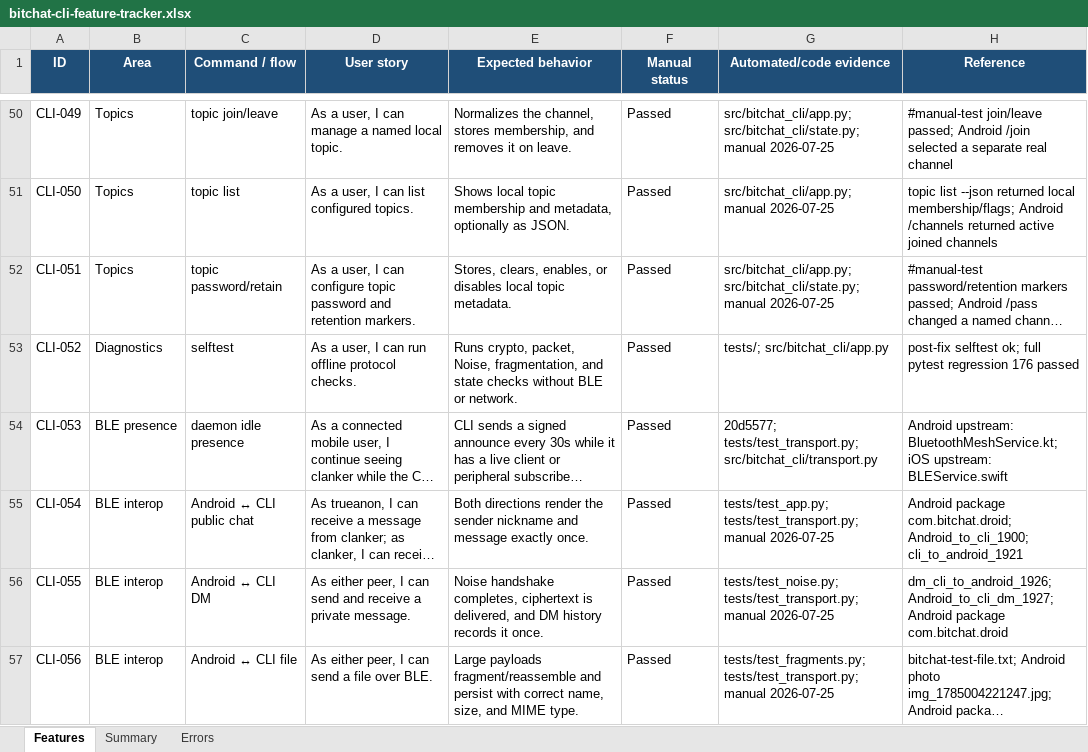
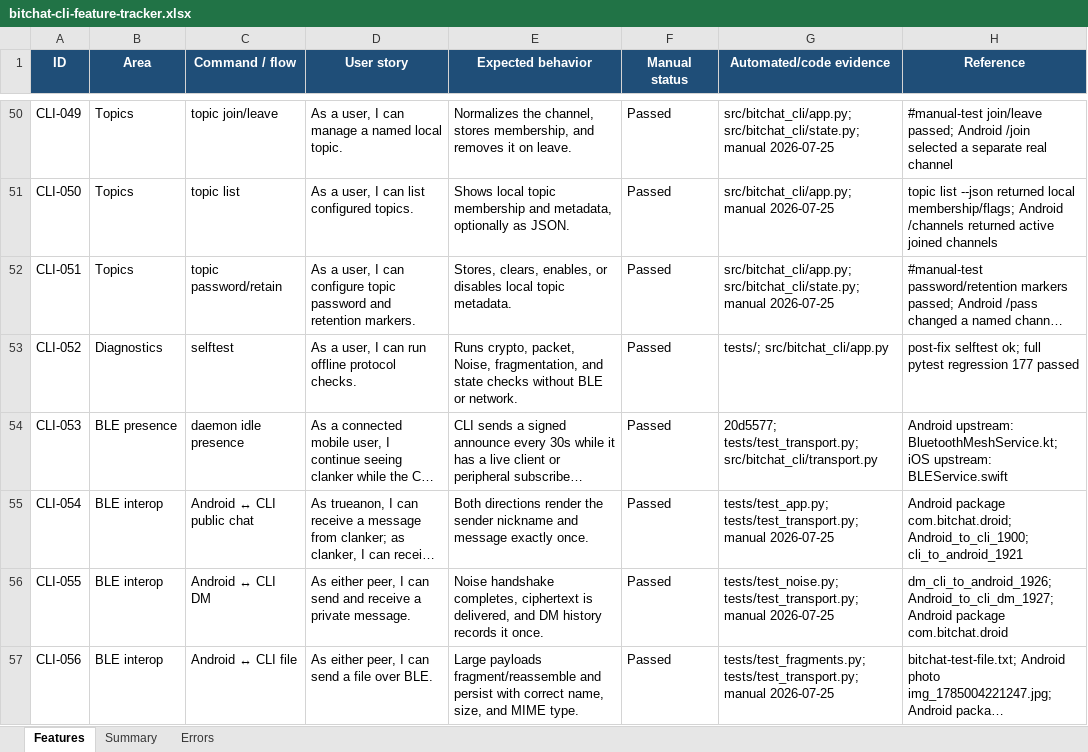
Before and after one commit to brenorb/bitchat-cli, an Excel workbook: bitchat-cli-feature-tracker.xlsx, sheet Features, drawn as a sheet; only a part is shown, gaps mark what is left out; long unchanged cells end in …; values as stored, in another font and other column widths than the file's, no borders; conditional formats not drawn; the diff names each change by its address in the sheet, - before the commit and + after, or states it on an @@ line.

Commit message:
test: refresh regression evidence

```diff
--- a/bitchat-cli-feature-tracker.xlsx (sheet Features)
+++ b/bitchat-cli-feature-tracker.xlsx (sheet Features)
-H53 (Reference): …pytest regression 176 passed
+H53 (Reference): …pytest regression 177 passed
```
Also changed, not shown: 1 other file.
